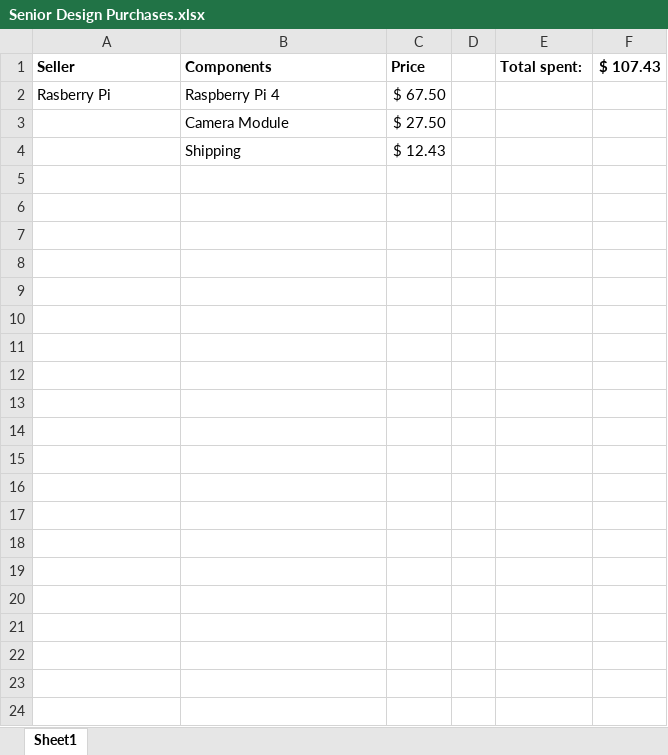
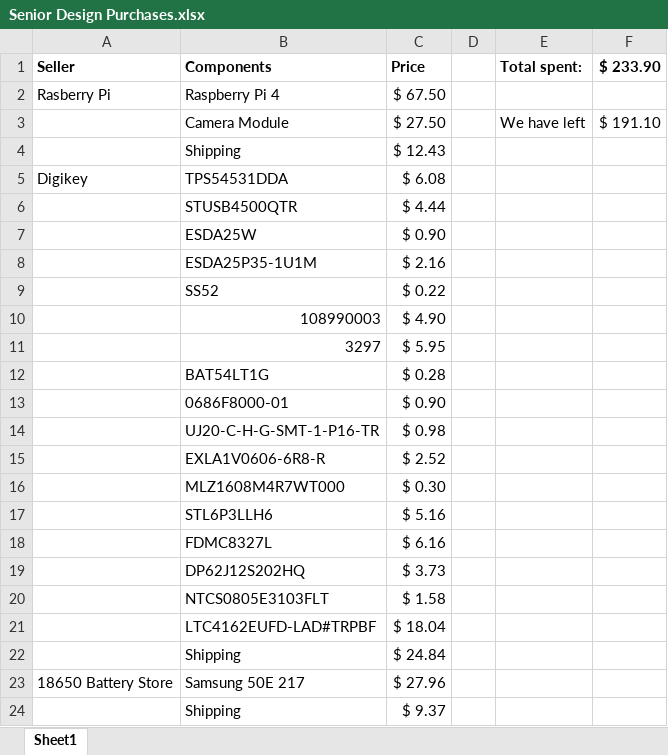
Before and after one commit to hanluu0710/handsfreereading, an Excel workbook: Senior Design Purchases.xlsx, sheet Sheet1, drawn as a sheet; values as stored, in another font and other column widths than the file's, no borders; the diff names each change by its address in the sheet, - before the commit and + after, or states it on an @@ line.

```diff
--- a/Senior Design Purchases.xlsx (sheet Sheet1)
+++ b/Senior Design Purchases.xlsx (sheet Sheet1)
-F1: $ 107.43
+F1: $ 233.90
-E3 (Total spent:): (empty)
+E3 (Total spent:): We have left
-F3 ($ 233.90): (empty)
+F3 ($ 233.90): $ 191.10
+row 5: Digikey | TPS54531DDA | $ 6.08
+row 6:  | STUSB4500QTR | $ 4.44
+row 7:  | ESDA25W | $ 0.90
+row 8:  | ESDA25P35-1U1M | $ 2.16
+row 9:  | SS52 | $ 0.22
+row 10:  | 108990003 | $ 4.90
+row 11:  | 3297 | $ 5.95
+row 12:  | BAT54LT1G | $ 0.28
+row 13:  | 0686F8000-01 | $ 0.90
+row 14:  | UJ20-C-H-G-SMT-1-P16-TR | $ 0.98
+row 15:  | EXLA1V0606-6R8-R | $ 2.52
+row 16:  | MLZ1608M4R7WT000 | $ 0.30
+row 17:  | STL6P3LLH6 | $ 5.16
+row 18:  | FDMC8327L | $ 6.16
+row 19:  | DP62J12S202HQ | $ 3.73
+row 20:  | NTCS0805E3103FLT | $ 1.58
+row 21:  | LTC4162EUFD-LAD#TRPBF | $ 18.04
+row 22:  | Shipping | $ 24.84
+row 23: 18650 Battery Store | Samsung 50E 217 | $ 27.96
+row 24:  | Shipping | $ 9.37
```
Also changed, not shown: 1 other file.
